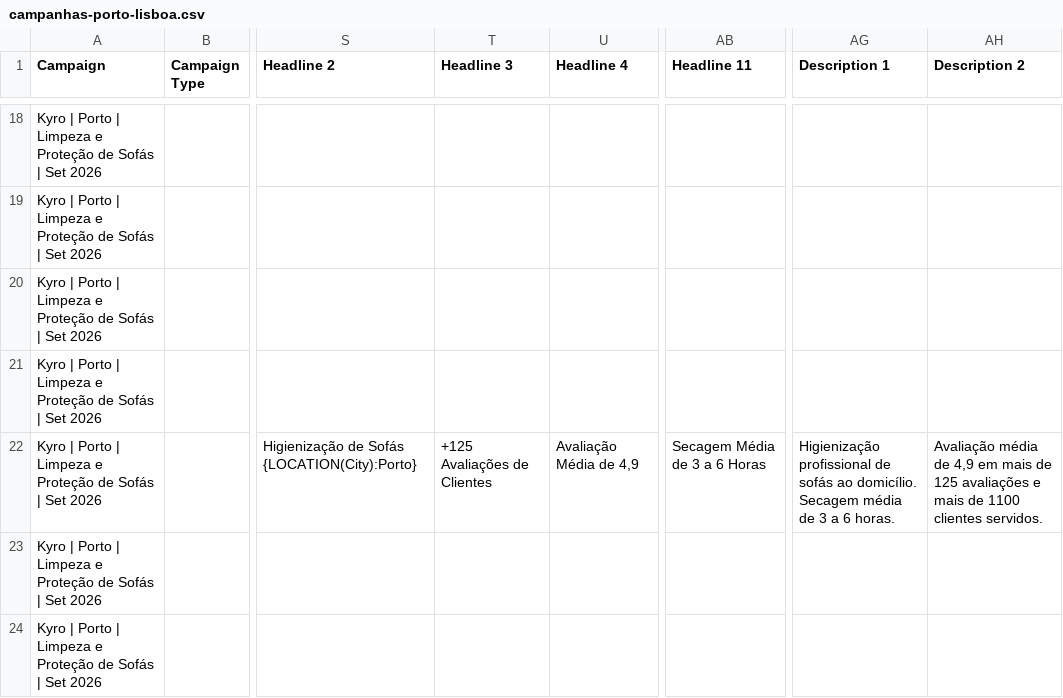
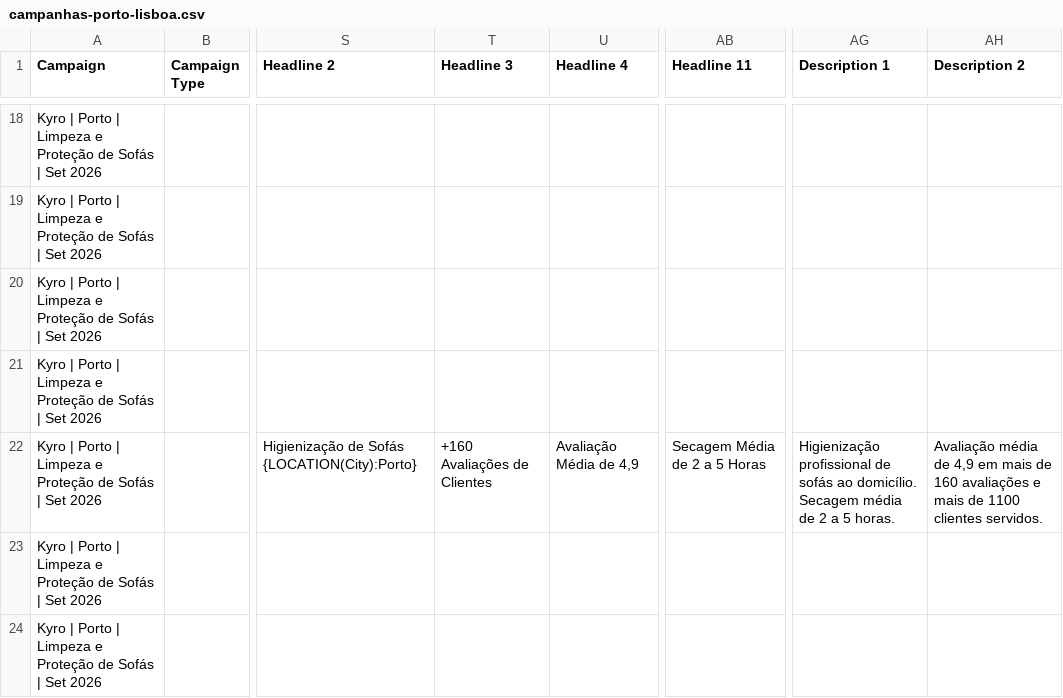
Before and after one commit to tarzan49/sitekyroclean, a CSV file: docs/google-ads/campanhas-porto-lisboa.csv, drawn as a sheet; only a part is shown, gaps mark what is left out; the diff covers the shown part only; the diff names each change by its address in the sheet, - before the commit and + after, or states it on an @@ line.

```diff
--- a/docs/google-ads/campanhas-porto-lisboa.csv
+++ b/docs/google-ads/campanhas-porto-lisboa.csv
-T22 (Headline 3): +125 Avaliações de Clientes
+T22 (Headline 3): +160 Avaliações de Clientes
-AB22 (Headline 11): Secagem Média de 3 a 6 Horas
+AB22 (Headline 11): Secagem Média de 2 a 5 Horas
-AG22 (Description 1): …média de 3 a 6 horas.
+AG22 (Description 1): …média de 2 a 5 horas.
-AH22 (Description 2): …mais de 125 avaliações e…
+AH22 (Description 2): …mais de 160 avaliações e…
```
Also changed, not shown: 6 edited cells elsewhere in this file, docs/google-ads/anuncios-v3-tapetes-colchoes.csv, docs/google-ads/grupos-tapetes-colchoes.csv, 4 other files.
